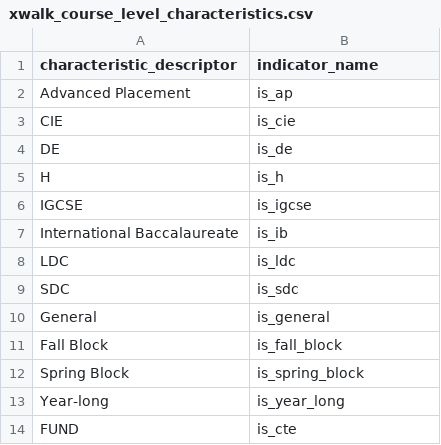
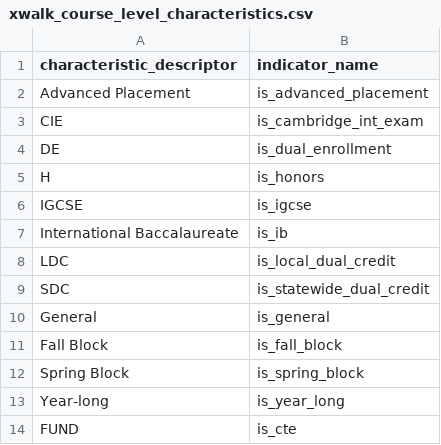
Before and after one commit to tnedu/stadium_tennessee, a CSV file: dbt/seeds/xwalk_course_level_characteristics.csv, drawn as a sheet.

Commit message:
TEDS-1210 - Xwalk Course characteristic crosswalk modified flags to be more readable_11_13_2025

```diff
--- a/dbt/seeds/xwalk_course_level_characteristics.csv
+++ b/dbt/seeds/xwalk_course_level_characteristics.csv
@@ -1,10 +1,10 @@
 characteristic_descriptor,indicator_name
-Advanced Placement,is_ap
-CIE,is_cie
-DE,is_de
-H,is_h
+Advanced Placement,is_advanced_placement
+CIE,is_cambridge_int_exam
+DE,is_dual_enrollment
+H,is_honors
 IGCSE,is_igcse
 International Baccalaureate,is_ib
-LDC,is_ldc
-SDC,is_sdc
+LDC,is_local_dual_credit
+SDC,is_statewide_dual_credit
 General,is_general
```
